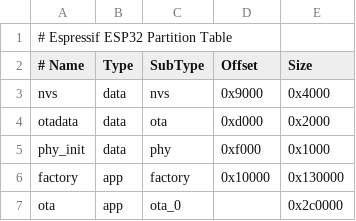
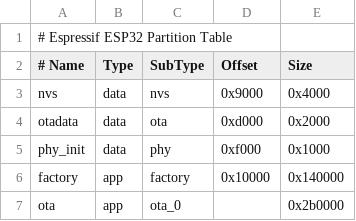
Before and after one commit to chegewara/esp32-ota-with-ble-setup, a CSV file: partitions.csv, drawn as a sheet.

```diff
--- a/partitions.csv
+++ b/partitions.csv
@@ -5,3 +5,3 @@ otadata,  data, ota,     0xd000,  0x2000
 phy_init, data, phy,     0xf000,  0x1000
-factory,  app,  factory,	 0x10000, 0x130000
-ota,	  app,  ota_0,   ,        0x2c0000
+factory,  app,  factory,	 0x10000, 0x140000
+ota,	  app,  ota_0,   ,        0x2b0000
```
Also changed, not shown: 3 other files.
